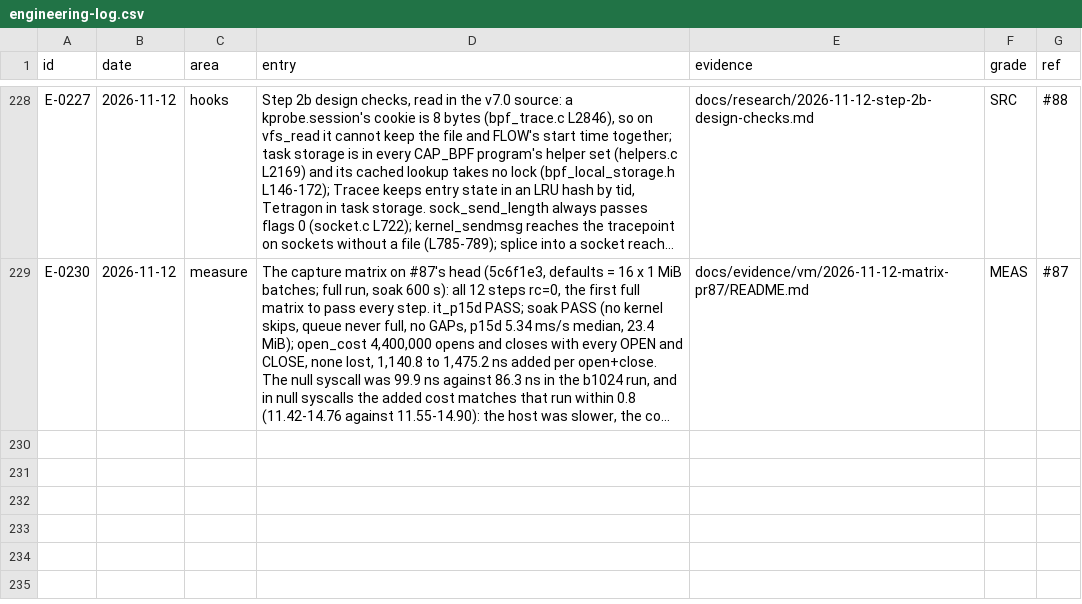
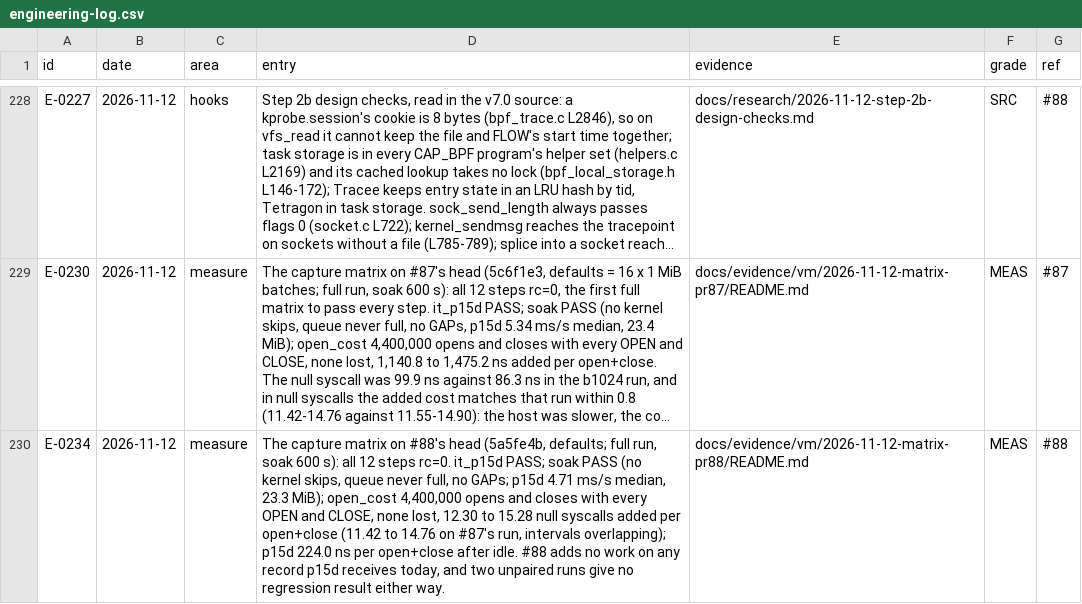
Before and after one commit to ranahunter10/fiery-dragon, a CSV file: docs/journal/engineering-log.csv, drawn as a sheet; only a part is shown, gaps mark what is left out; long unchanged cells end in …; the diff names each change by its address in the sheet, - before the commit and + after, or states it on an @@ line.

```diff
--- a/docs/journal/engineering-log.csv
+++ b/docs/journal/engineering-log.csv
+row 230: E-0234 | 2026-11-12 | measure | The capture matrix on #88's head (5a5fe4b, defaults; full run, soak 600 s): all 12 steps rc=0. it_p15d PASS; soak PASS (no kernel skips, queue never full, no GAPs; p15d 4.71 ms/s median, 23.3 MiB); open_cost 4,400,000 opens and closes with every OPEN and CLOSE, none lost, 12.30 to 15.28 null syscalls added per open+close (11.42 to 14.76 on #87's run, intervals overlapping); p15d 224.0 ns per open+close after idle. #88 adds no work on any record p15d receives today, and two unpaired runs give no regression result either way. | docs/evidence/vm/2026-11-12-matrix-pr88/README.md | MEAS | #88
```
Also changed, not shown: 31 other files.
